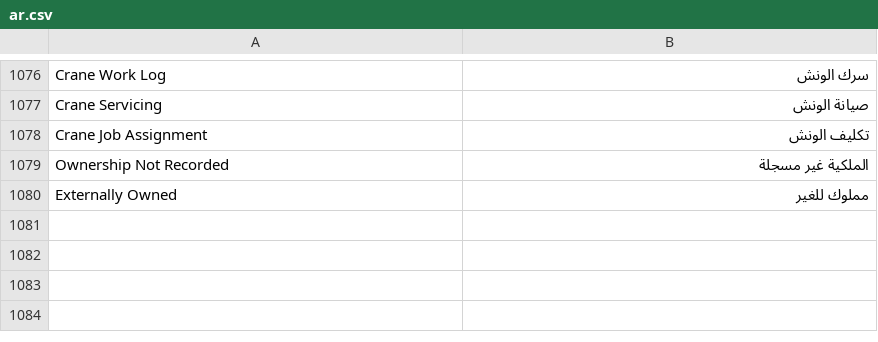
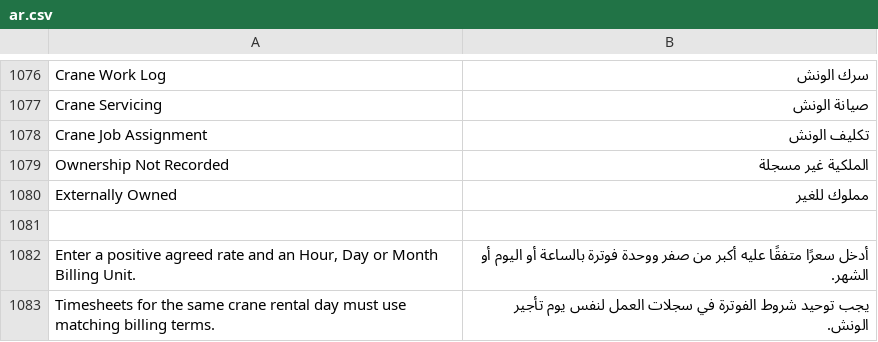
Before and after one commit to 00JIMMY00/heavy_equipment_rental, a CSV file: heavy_equipment_rental/translations/ar.csv, drawn as a sheet; only a part is shown, gaps mark what is left out.

Commit message:
feat: Enhance crane rental billing and ownership classification
- Updated README to clarify new billing unit and rate handling for cranes.
- Implemented a fix for invoice deletion that clears managed Timesheet links for draft/cancelled invoices.
- Introduced editable rental units through sales billing, allowing for dynamic rental rate units and rates on Timesheets.
- Enhanced crane ownership classification to prioritize "Hired from Supplier" over ownership rows, with migration for existing records.
- Added default selling UOM to cranes, populated from HER Settings, with fallback to "Hour".
- Improved Timesheet and invoice generation logic to ensure consistent billing terms and prevent duplicate charges.
- Updated tests to cover new functionality and ensure proper handling of rental terms and invoice generation.
- Created patches for default selling UOM and rented crane classification to maintain historical data integrity.

```diff
--- a/heavy_equipment_rental/translations/ar.csv
+++ b/heavy_equipment_rental/translations/ar.csv
@@ -1080 +1080,4 @@ Ownership Not Recorded,الملكية غير مسجلة
 Externally Owned,مملوك للغير
+
+"Enter a positive agreed rate and an Hour, Day or Month Billing Unit.","أدخل سعرًا متفقًا عليه أكبر من صفر ووحدة فوترة بالساعة أو اليوم أو الشهر."
+"Timesheets for the same crane rental day must use matching billing terms.","يجب توحيد شروط الفوترة في سجلات العمل لنفس يوم تأجير الونش."
```
Also changed, not shown: 22 other files.
